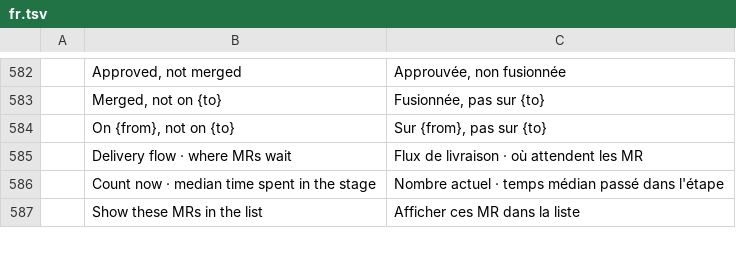
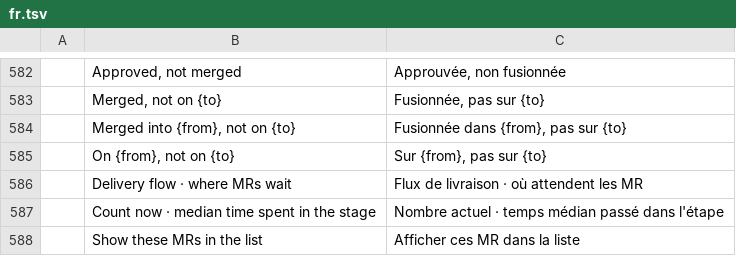
Before and after one commit to julien-langlois/gitlab-tracker, a TSV file: gitlab-tracker/i18n/fr.tsv, drawn as a sheet; only a part is shown, gaps mark what is left out; the diff names each change by its address in the sheet, - before the commit and + after, or states it on an @@ line.

Commit message:
fix(gui): flow stages heading to the same branch name the branch they were merged into

```diff
--- a/gitlab-tracker/i18n/fr.tsv
+++ b/gitlab-tracker/i18n/fr.tsv
+row 584:  | Merged into {from}, not on {to} | Fusionnée dans {from}, pas sur {to}
```
Also changed, not shown: gitlab-tracker/i18n/de.tsv, gitlab-tracker/i18n/es.tsv, 3 other files.
